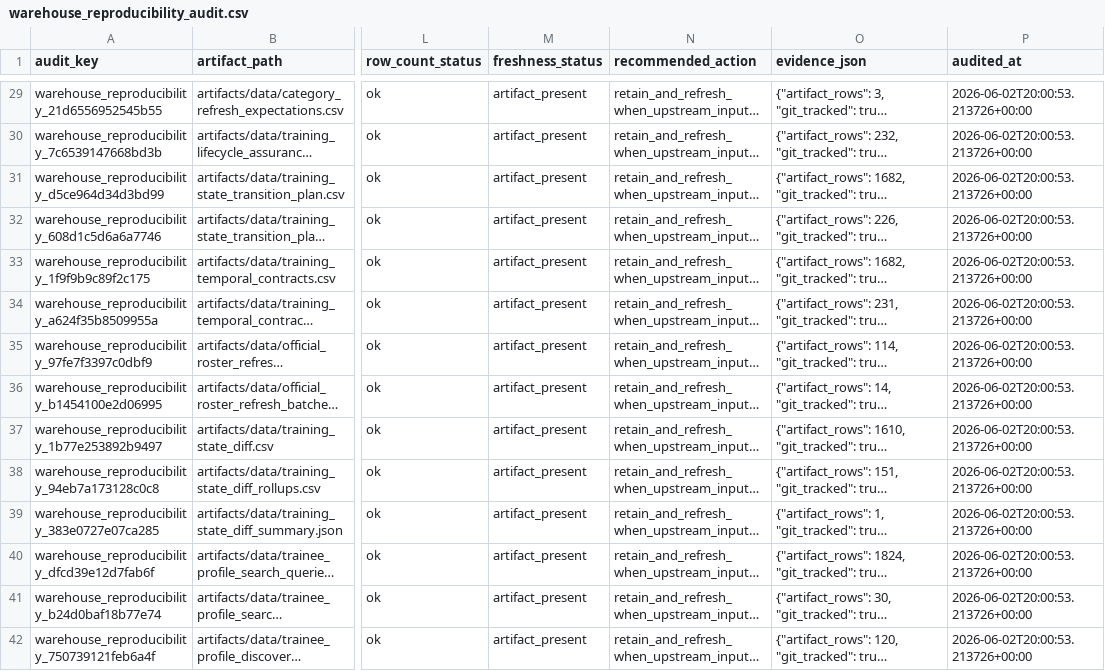
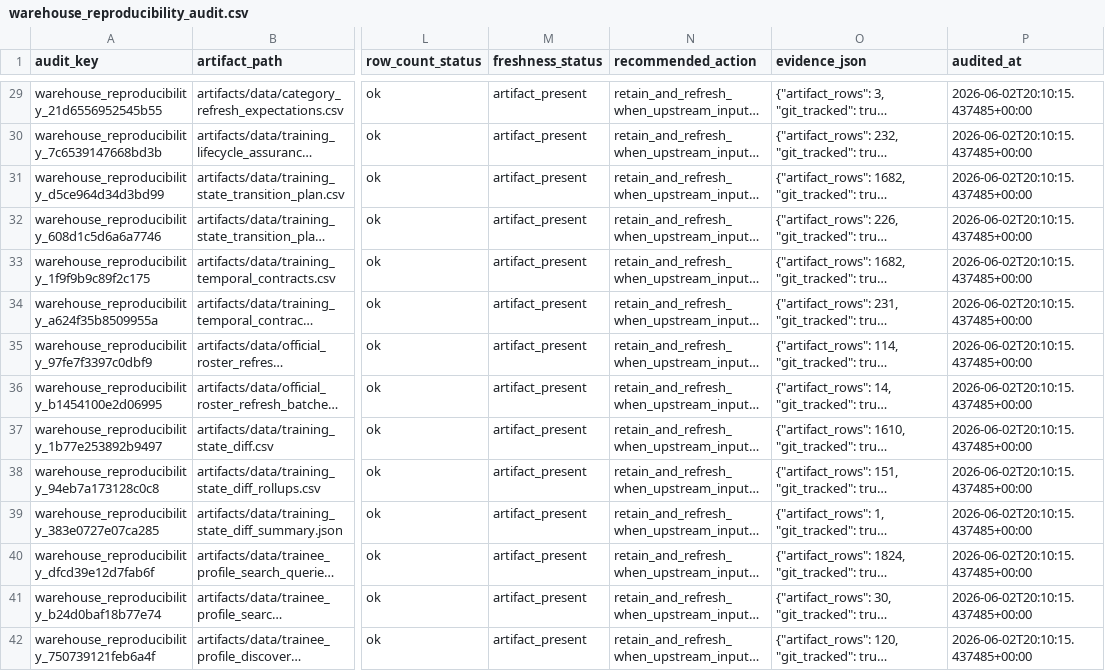
Before and after one commit to Tshah-95/redmank, a CSV file: artifacts/data/warehouse_reproducibility_audit.csv, drawn as a sheet; only a part is shown, gaps mark what is left out; long unchanged cells end in …; the diff covers the shown part only; the diff names each change by its address in the sheet, - before the commit and + after, or states it on an @@ line.

```diff
--- a/artifacts/data/warehouse_reproducibility_audit.csv
+++ b/artifacts/data/warehouse_reproducibility_audit.csv
-P29:P42 (audited_at): 2026-06-02T20:00:53.213726+00:00
+P29:P42 (audited_at): 2026-06-02T20:10:15.437485+00:00
```
Also changed, not shown: 1 added row and 103 edited cells elsewhere in this file, artifacts/data/training_state_transition_rollups.csv, 22 other files.
